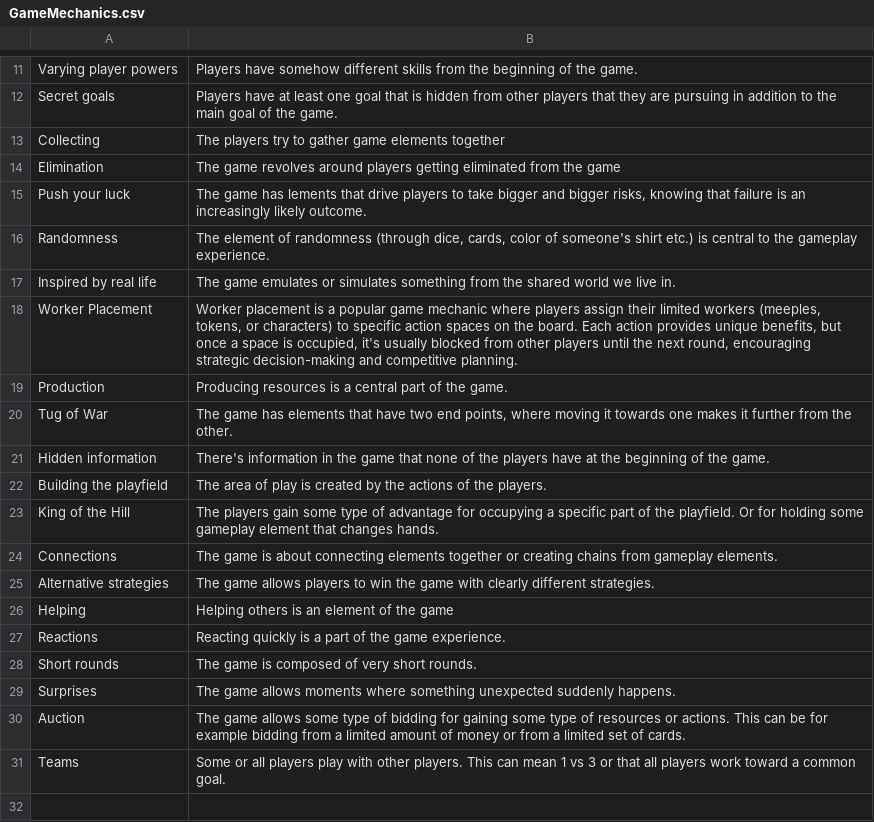
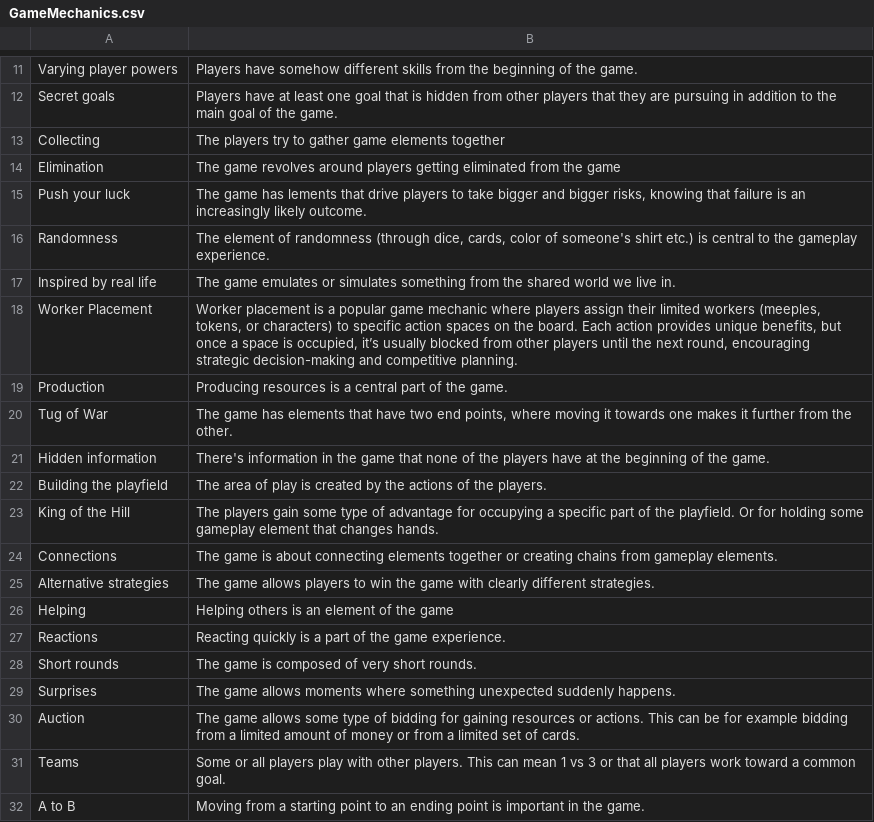
Before and after one commit to VapaaLassi/BGWorkshop, a CSV file: GameMechanics.csv, drawn as a sheet; only a part is shown, gaps mark what is left out.

```diff
--- a/GameMechanics.csv
+++ b/GameMechanics.csv
@@ -17,3 +17,3 @@ Randomness;The element of randomness (through dice, cards, color of someone's sh
 Inspired by real life;The game emulates or simulates something from the shared world we live in.
-Worker Placement;Worker placement is a popular game mechanic where players assign their limited workers (meeples, tokens, or characters) to specific action spaces on the board. Each action provides unique benefits, but once a space is occupied, it's usually blocked from other players until the next round, encouraging strategic decision-making and competitive planning.
+Worker Placement;Worker placement is a popular game mechanic where players assign their limited workers (meeples, tokens, or characters) to specific action spaces on the board. Each action provides unique benefits, but once a space is occupied, it’s usually blocked from other players until the next round, encouraging strategic decision-making and competitive planning.
 Production;Producing resources is a central part of the game.
@@ -29,3 +29,4 @@ Short rounds;The game is composed of very short rounds.
 Surprises;The game allows moments where something unexpected suddenly happens.
-Auction;The game allows some type of bidding for gaining some type of resources or actions. This can be for example bidding from a limited amount of money or from a limited set of cards.
+Auction;The game allows some type of bidding for gaining resources or actions. This can be for example bidding from a limited amount of money or from a limited set of cards.
 Teams;Some or all players play with other players. This can mean 1 vs 3 or that all players work toward a common goal.
+A to B;Moving from a starting point to an ending point is important in the game.
```
Also changed, not shown: Themes.csv, 1 other file.
